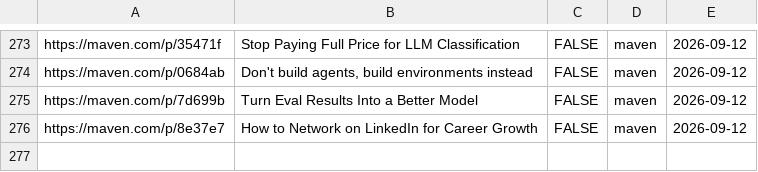
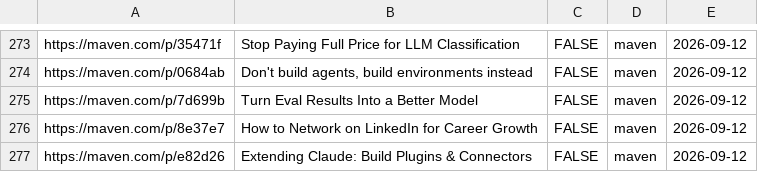
Before and after one commit to Nerupudinho/lecture-player, a CSV file: playlist/lectures.csv, drawn as a sheet; only a part is shown, gaps mark what is left out; the diff names each change by its address in the sheet, - before the commit and + after, or states it on an @@ line.

```diff
--- a/playlist/lectures.csv
+++ b/playlist/lectures.csv
+row 277: https://maven.com/p/e82d26 | Extending Claude: Build Plugins & Connectors | FALSE | maven | 2026-09-12
```
